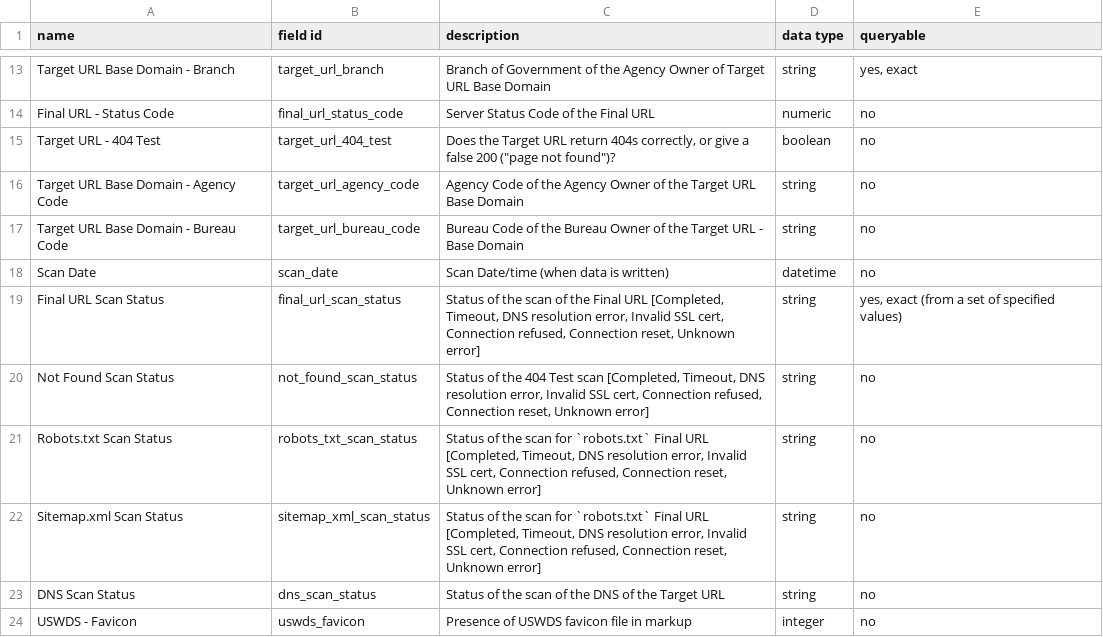
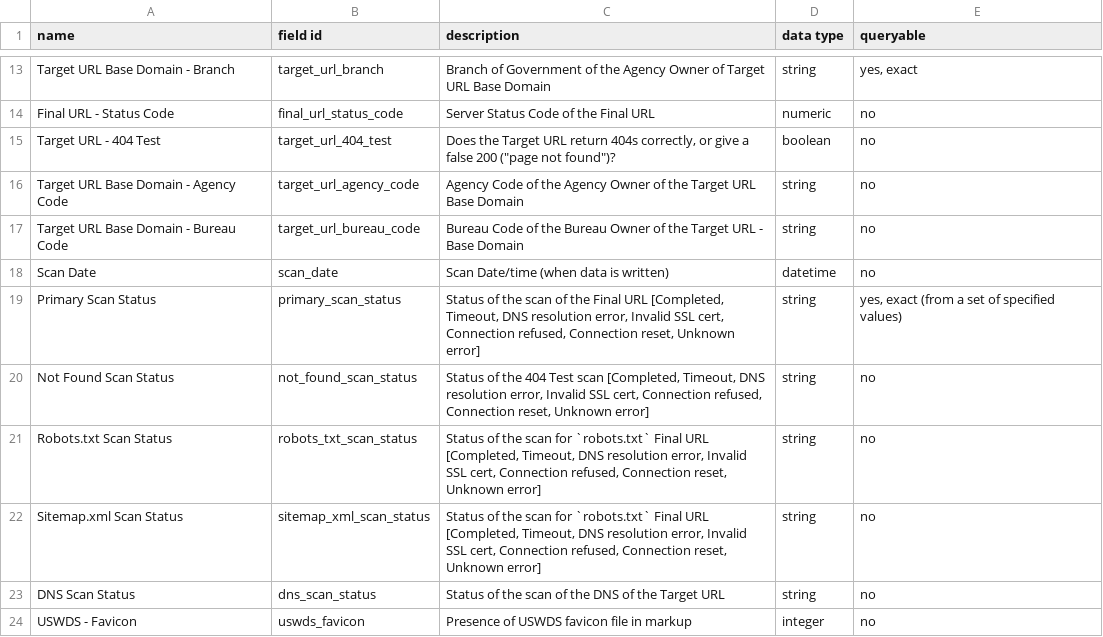
Before and after one commit to GSA/site-scanning-documentation, a CSV file: data/Site_Scanning_Data_Dictionary.csv, drawn as a sheet; only a part is shown, gaps mark what is left out.

Commit message:
final url -> primary

```diff
--- a/data/Site_Scanning_Data_Dictionary.csv
+++ b/data/Site_Scanning_Data_Dictionary.csv
@@ -18,3 +18,3 @@ Target URL Base Domain - Bureau Code,target_url_bureau_code,Bureau Code of the B
 Scan Date,scan_date,Scan Date/time (when data is written),datetime,no
-Final URL Scan Status,final_url_scan_status,"Status of the scan of the Final URL [Completed, Timeout, DNS resolution error, Invalid SSL cert, Connection refused, Connection reset, Unknown error]",string,"yes, exact (from a set of specified values)"
+Primary Scan Status,primary_scan_status,"Status of the scan of the Final URL [Completed, Timeout, DNS resolution error, Invalid SSL cert, Connection refused, Connection reset, Unknown error]",string,"yes, exact (from a set of specified values)"
 Not Found Scan Status,not_found_scan_status,"Status of the 404 Test scan [Completed, Timeout, DNS resolution error, Invalid SSL cert, Connection refused, Connection reset, Unknown error]",string,no
```
